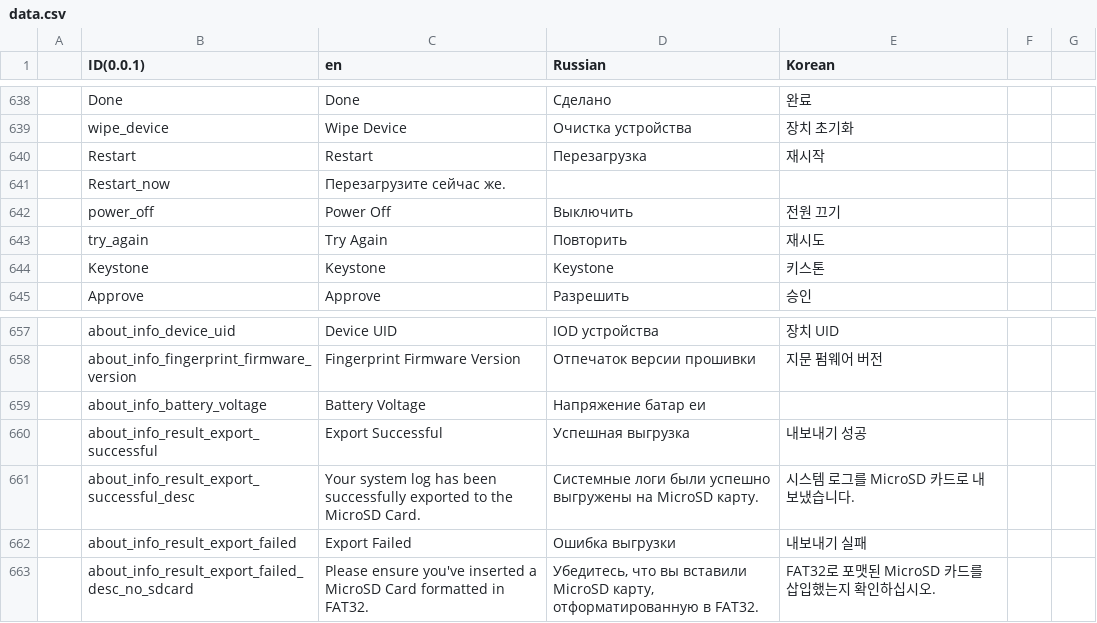
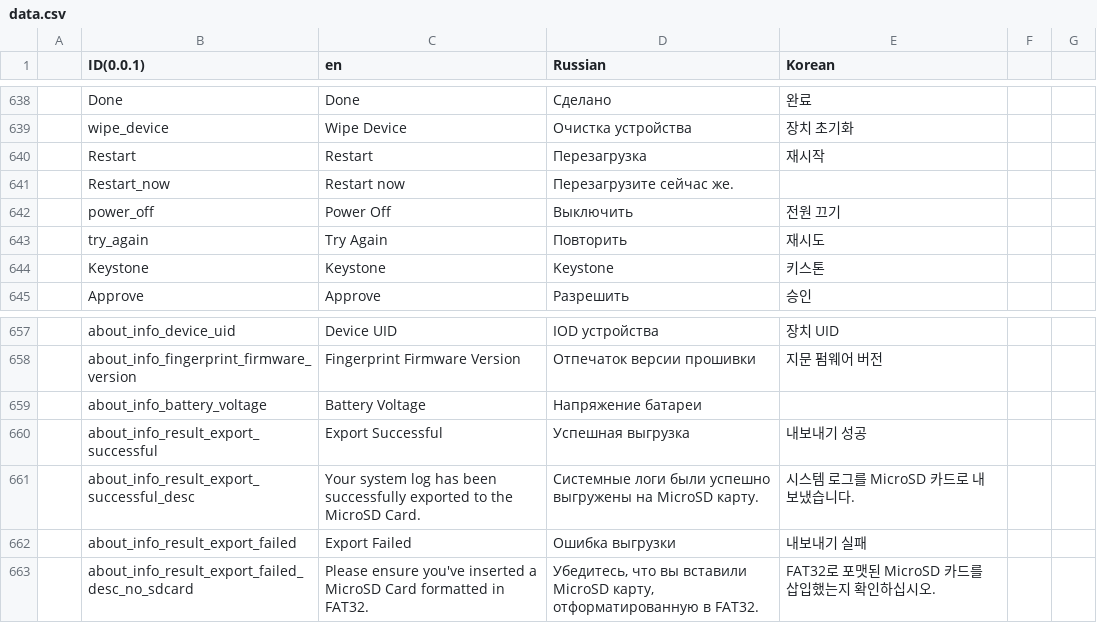
Before and after one commit to KeystoneHQ/keystone3-firmware, a CSV file: src/ui/lv_i18n/data_tools/data.csv, drawn as a sheet; only a part is shown, gaps mark what is left out; the diff names each change by its address in the sheet, - before the commit and + after, or states it on an @@ line.

```diff
--- a/src/ui/lv_i18n/data_tools/data.csv
+++ b/src/ui/lv_i18n/data_tools/data.csv
-C641 (en): Перезагрузите сейчас же.
+C641 (en): Restart now
-D641 (Russian): (empty)
+D641 (Russian): Перезагрузите сейчас же.
-D659 (Russian): Напряжение батар еи
+D659 (Russian): Напряжение батареи
```
Also changed, not shown: 2 other files.
